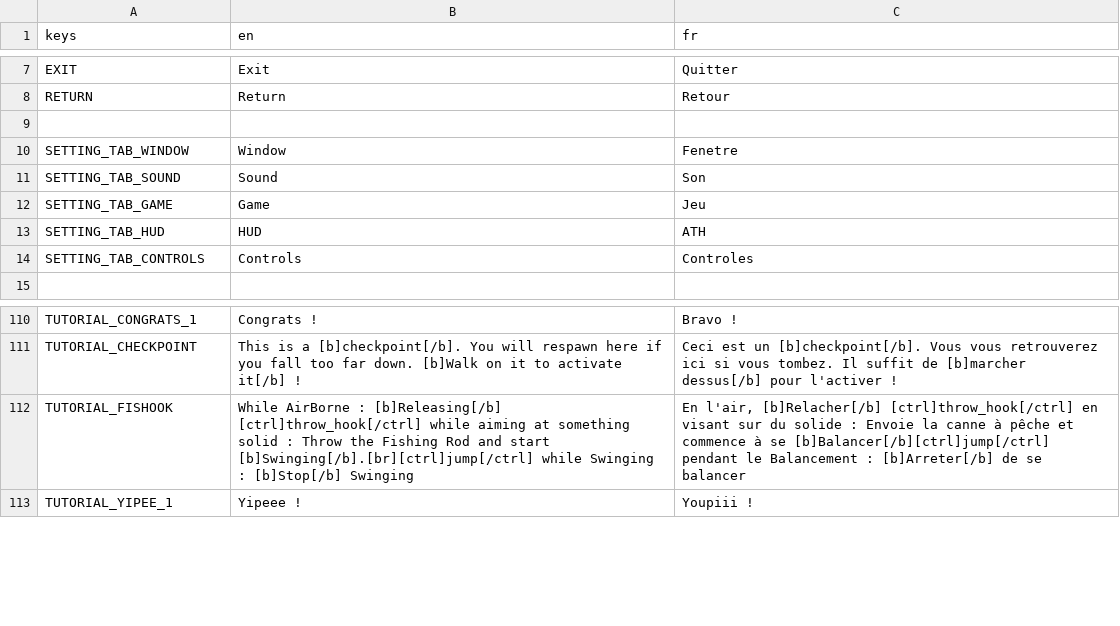
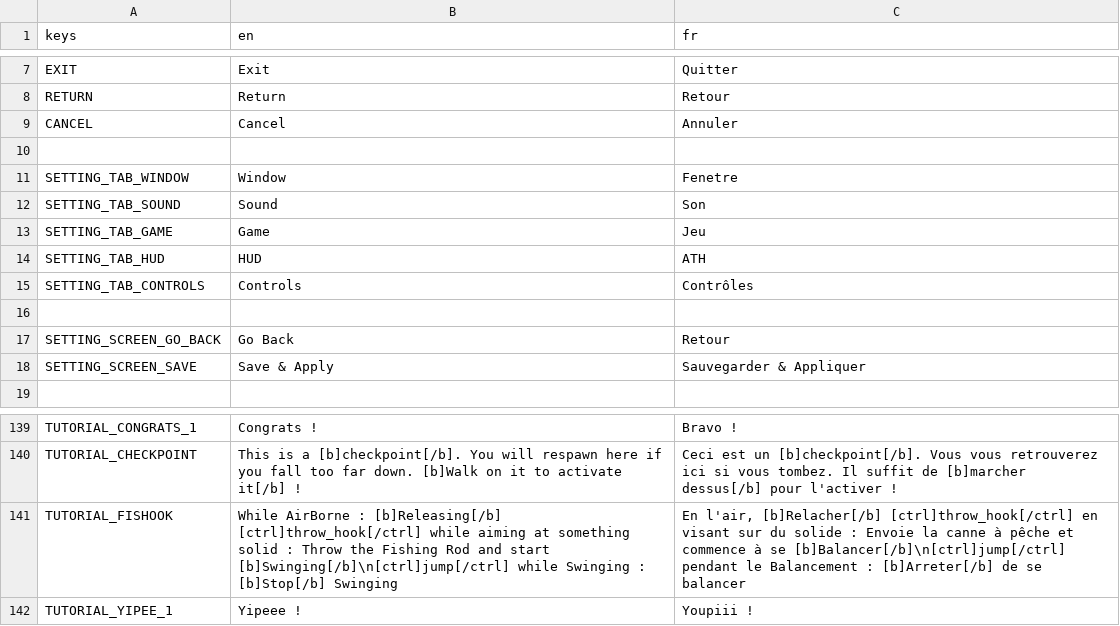
Before and after one commit to BlessedSleepSeeker/Fishook, a CSV file: fishook/translations/fishook_translations.csv, drawn as a sheet; only a part is shown, gaps mark what is left out; the diff covers the shown part only.

```diff
--- a/fishook/translations/fishook_translations.csv
+++ b/fishook/translations/fishook_translations.csv
@@ -8,2 +8,3 @@ EXIT,Exit,Quitter
 RETURN,"Return","Retour"
+CANCEL,"Cancel","Annuler"
 
@@ -13,3 +14,6 @@ SETTING_TAB_GAME,Game,Jeu
 SETTING_TAB_HUD,HUD,ATH
-SETTING_TAB_CONTROLS,Controls,Controles
+SETTING_TAB_CONTROLS,Controls,Contrôles
+
+SETTING_SCREEN_GO_BACK,"Go Back","Retour"
+SETTING_SCREEN_SAVE,"Save & Apply","Sauvegarder & Appliquer"
 
@@ -111,3 +140,3 @@ TUTORIAL_CONGRATS_1,"Congrats !", "Bravo !"
 TUTORIAL_CHECKPOINT,"This is a [b]checkpoint[/b]. You will respawn here if you fall too far down. [b]Walk on it to activate it[/b] !","Ceci est un [b]checkpoint[/b]. Vous vous retrouverez ici si vous tombez. Il suffit de [b]marcher dessus[/b] pour l'activer !"
-TUTORIAL_FISHOOK,"While AirBorne : [b]Releasing[/b] [ctrl]throw_hook[/ctrl] while aiming at something solid : Throw the Fishing Rod and start [b]Swinging[/b].[br][ctrl]jump[/ctrl] while Swinging : [b]Stop[/b] Swinging","En l'air, [b]Relacher[/b] [ctrl]throw_hook[/ctrl] en visant sur du solide : Envoie la canne à pêche et commence à se [b]Balancer[/b][ctrl]jump[/ctrl] pendant le Balancement : [b]Arreter[/b] de se balancer"
+TUTORIAL_FISHOOK,"While AirBorne : [b]Releasing[/b] [ctrl]throw_hook[/ctrl] while aiming at something solid : Throw the Fishing Rod and start [b]Swinging[/b]\n[ctrl]jump[/ctrl] while Swinging : [b]Stop[/b] Swinging","En l'air, [b]Relacher[/b] [ctrl]throw_hook[/ctrl] en visant sur du solide : Envoie la canne à pêche et commence à se [b]Balancer[/b]\n[ctrl]jump[/ctrl] pendant le Balancement : [b]Arreter[/b] de se balancer"
 TUTORIAL_YIPEE_1,"Yipeee !","Youpiii !"
```
Also changed, not shown: 25 added rows elsewhere in this file, 7 other files.
